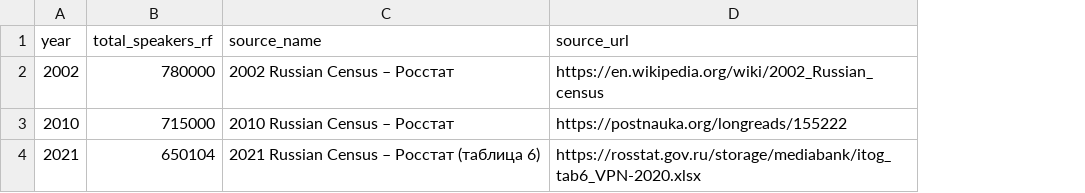
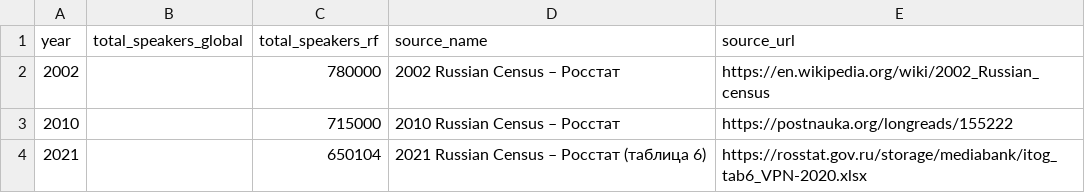
Before and after one commit to ApsuaHatsa/rf-keyboard-corpora, a CSV file: data/ava/saidobavarskom/stats/ava_population.csv, drawn as a sheet; the diff names each change by its address in the sheet, - before the commit and + after, or states it on an @@ line.

Commit message:
update avar data

```diff
--- a/data/ava/saidobavarskom/stats/ava_population.csv
+++ b/data/ava/saidobavarskom/stats/ava_population.csv
+column B (total_speakers_global), empty
```
Also changed, not shown: 5 other files.
